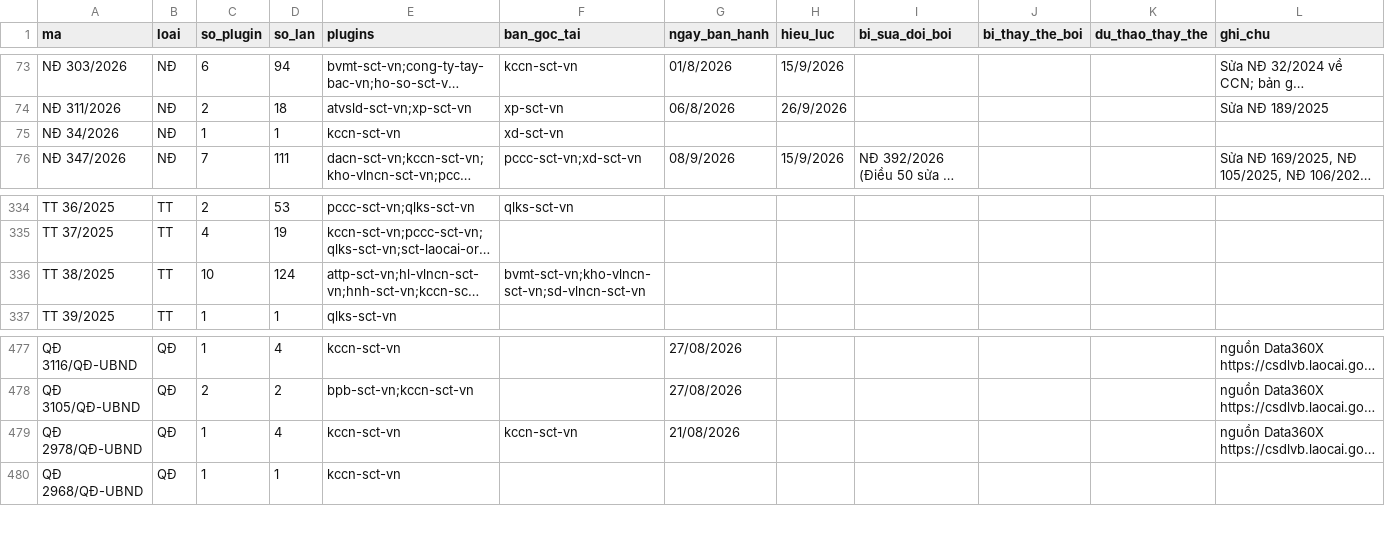
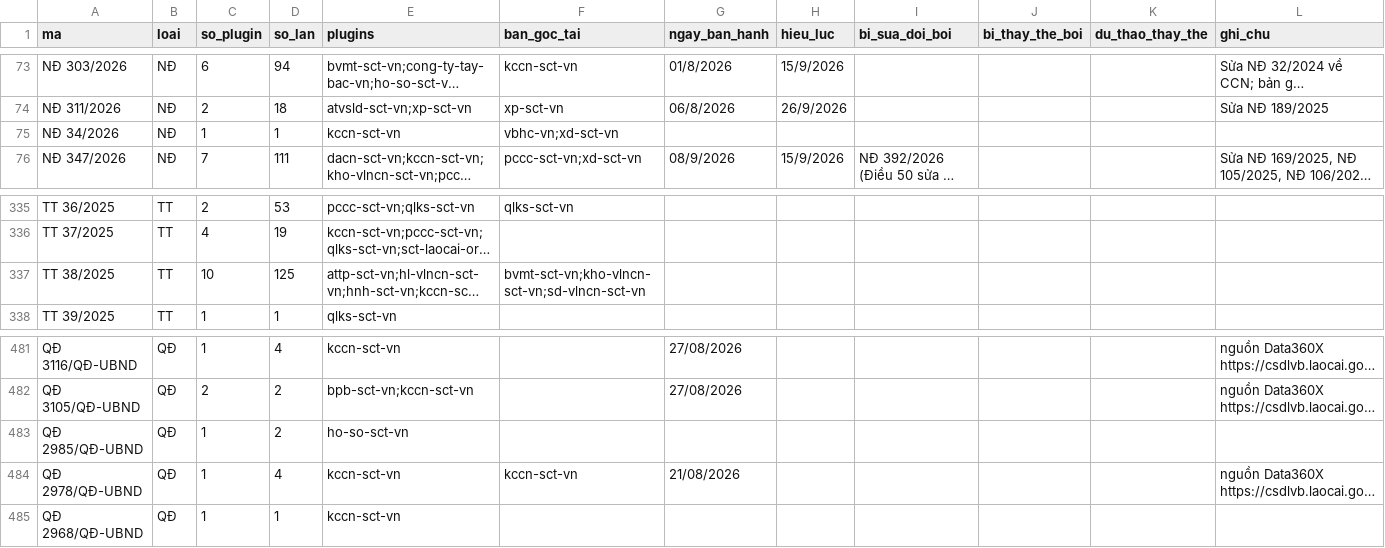
Before and after one commit to Trangsct/skill-sct, a CSV file: registry/van-ban-phap-luat.csv, drawn as a sheet; only a part is shown, gaps mark what is left out; long unchanged cells end in …; addresses are those after the commit; the diff covers the shown part only; the diff names each change by its address in the sheet, - before the commit and + after, or states it on an @@ line.

```diff
--- a/registry/van-ban-phap-luat.csv
+++ b/registry/van-ban-phap-luat.csv
-F75 (ban_goc_tai): xd-sct-vn
+F75 (ban_goc_tai): vbhc-vn;xd-sct-vn
-D337 (so_lan): 124
+D337 (so_lan): 125
+row 483: QĐ 2985/QĐ-UBND | QĐ | 1 | 2 | ho-so-sct-vn
```
Also changed, not shown: 4 added rows and 7 edited cells elsewhere in this file, DANH-MUC-VAN-BAN-GOC.csv, registry/trang-thai.csv, 42 other files.
